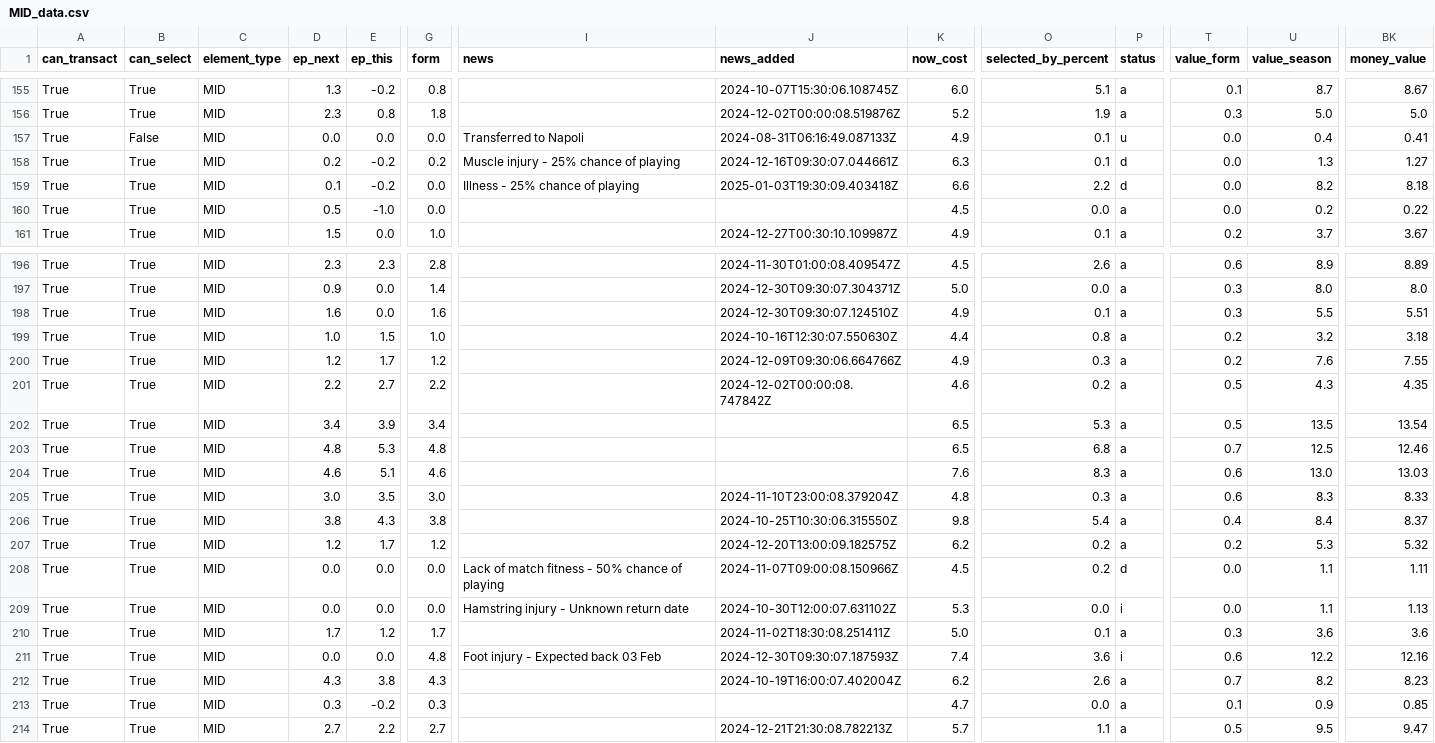
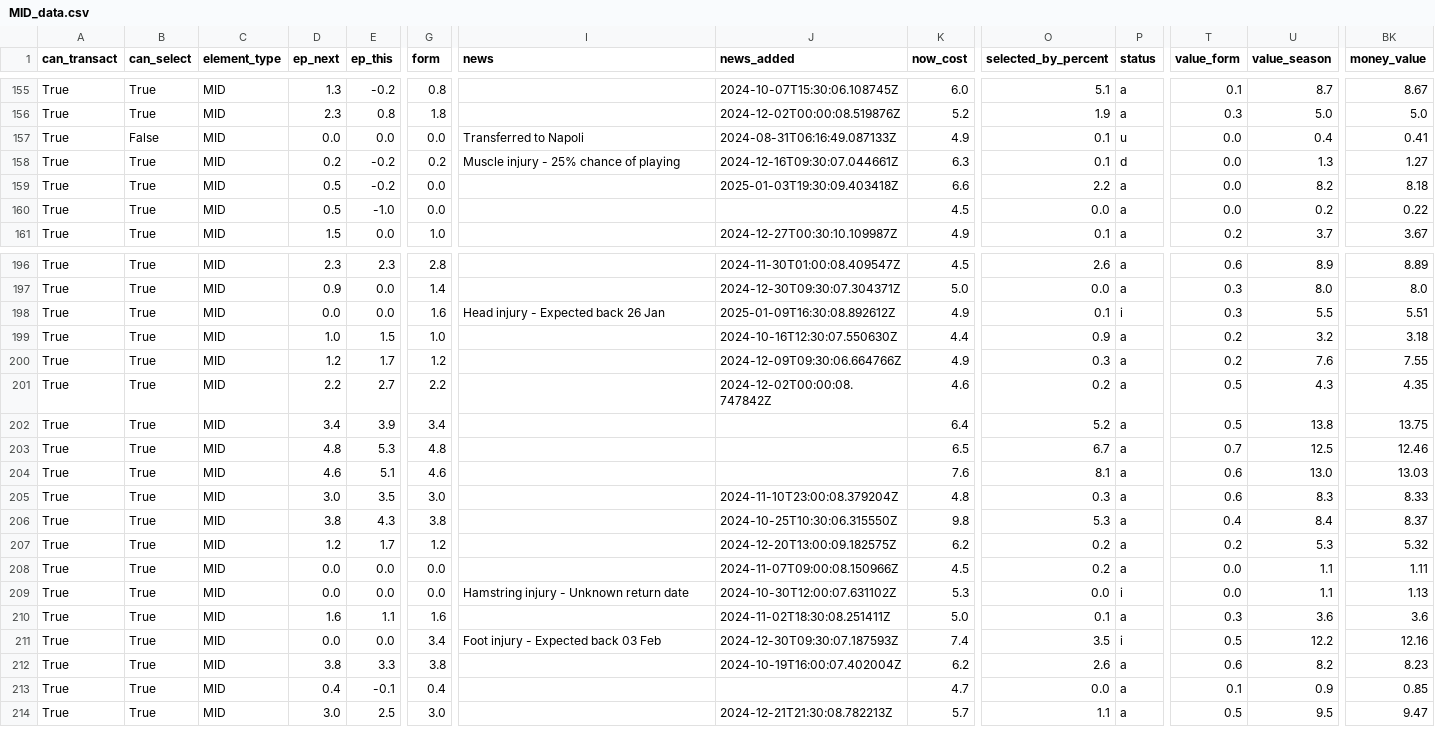
Before and after one commit to GCP-Biryani/fpl-infographics, a CSV file: MID_data.csv, drawn as a sheet; only a part is shown, gaps mark what is left out; the diff covers the shown part only; the diff names each change by its address in the sheet, - before the commit and + after, or states it on an @@ line.

```diff
--- a/MID_data.csv
+++ b/MID_data.csv
-D159 (ep_next): 0.1
+D159 (ep_next): 0.5
-I159 (news): Illness - 25% chance of playing
+I159 (news): (empty)
-P159 (status): d
+P159 (status): a
-D198 (ep_next): 1.6
+D198 (ep_next): 0.0
-I198 (news): (empty)
+I198 (news): Head injury - Expected back 26 Jan
-J198 (news_added): 2024-12-30T09:30:07.124510Z
+J198 (news_added): 2025-01-09T16:30:08.892612Z
-P198 (status): a
+P198 (status): i
-O199 (selected_by_percent): 0.8
+O199 (selected_by_percent): 0.9
-K202 (now_cost): 6.5
+K202 (now_cost): 6.4
-O202 (selected_by_percent): 5.3
+O202 (selected_by_percent): 5.2
-U202 (value_season): 13.5
+U202 (value_season): 13.8
-BK202 (money_value): 13.54
+BK202 (money_value): 13.75
-O203 (selected_by_percent): 6.8
+O203 (selected_by_percent): 6.7
-O204 (selected_by_percent): 8.3
+O204 (selected_by_percent): 8.1
-O206 (selected_by_percent): 5.4
+O206 (selected_by_percent): 5.3
-I208 (news): Lack of match fitness - 50% chance of playing
+I208 (news): (empty)
-P208 (status): d
+P208 (status): a
-D210 (ep_next): 1.7
+D210 (ep_next): 1.6
-E210 (ep_this): 1.2
+E210 (ep_this): 1.1
-G210 (form): 1.7
+G210 (form): 1.6
-G211 (form): 4.8
+G211 (form): 3.4
-O211 (selected_by_percent): 3.6
+O211 (selected_by_percent): 3.5
-T211 (value_form): 0.6
+T211 (value_form): 0.5
-D212 (ep_next): 4.3
+D212 (ep_next): 3.8
-E212 (ep_this): 3.8
+E212 (ep_this): 3.3
-G212 (form): 4.3
+G212 (form): 3.8
-T212 (value_form): 0.7
+T212 (value_form): 0.6
-D213 (ep_next): 0.3
+D213 (ep_next): 0.4
-E213 (ep_this): -0.2
+E213 (ep_this): -0.1
-G213 (form): 0.3
+G213 (form): 0.4
-D214 (ep_next): 2.7
+D214 (ep_next): 3.0
-E214 (ep_this): 2.2
+E214 (ep_this): 2.5
-G214 (form): 2.7
+G214 (form): 3.0
```
Also changed, not shown: 118 edited cells elsewhere in this file, FWD_data.csv, GKP_data.csv, 10 other files.
